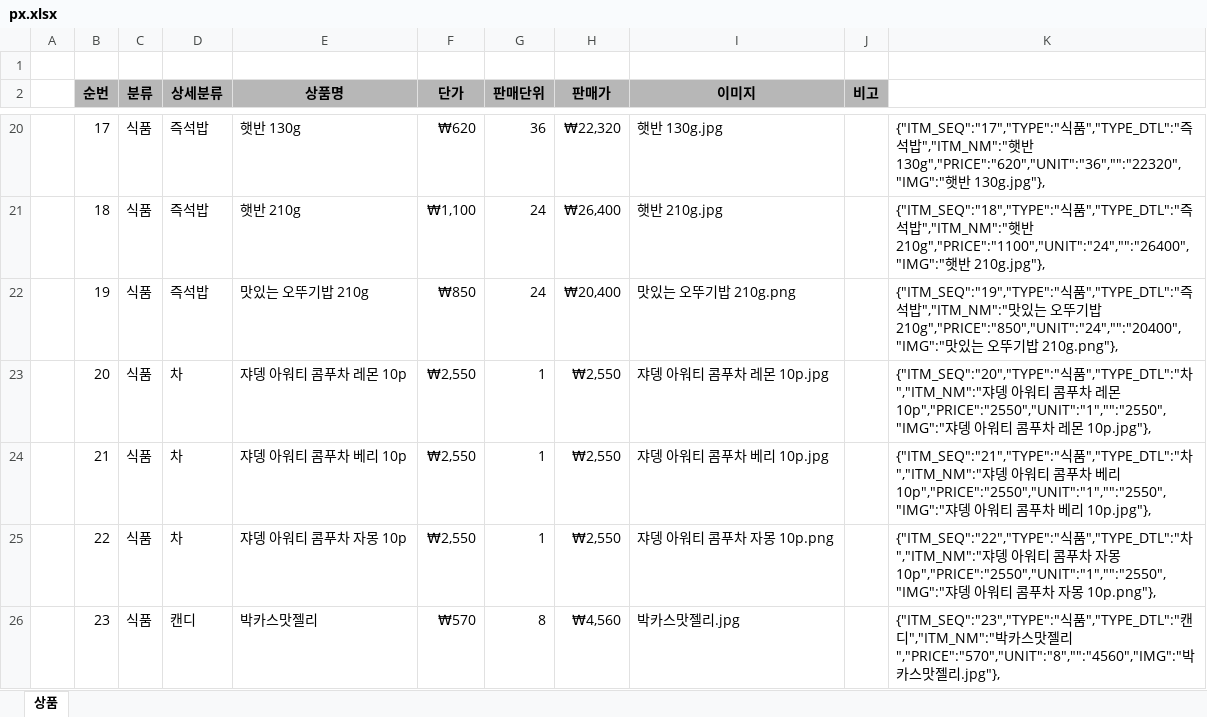
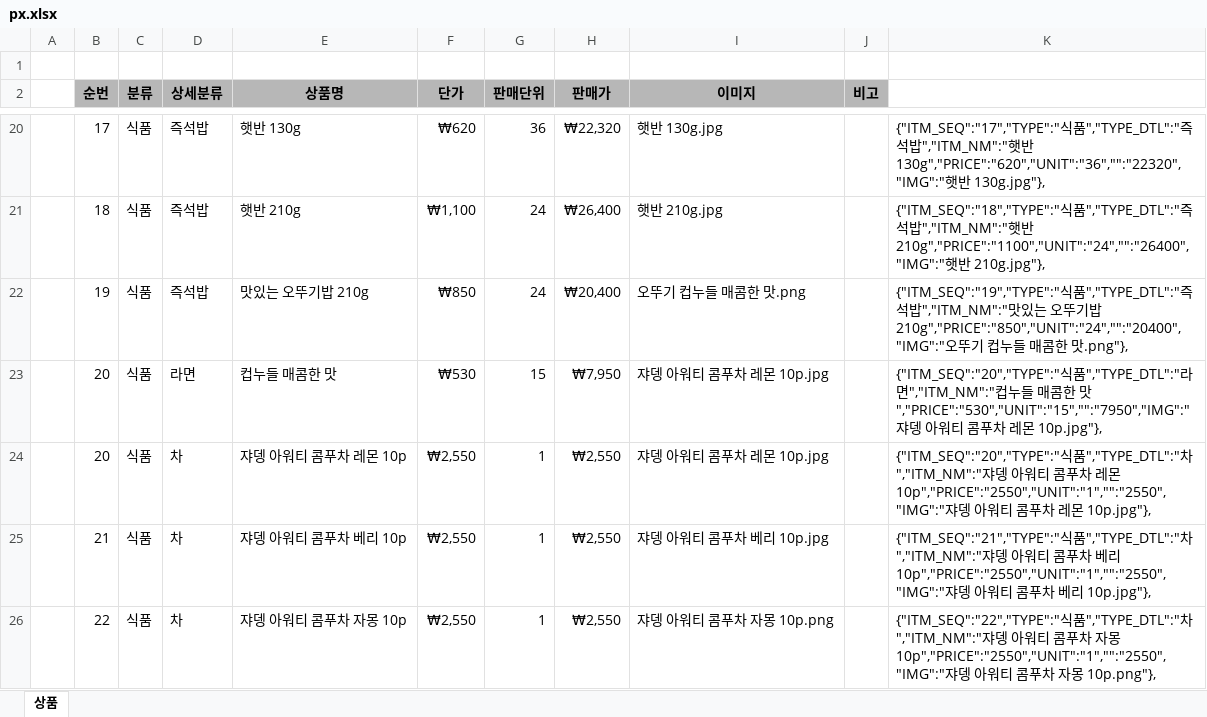
Before and after one commit to yhoo0094/pxtemp, an Excel workbook: px.xlsx, sheet 상품, drawn as a sheet; only a part is shown, gaps mark what is left out; the shorter side is filled out with more unchanged rows; values as stored, in another font and other column widths than the file's, no borders; the diff names each change by its address in the sheet, - before the commit and + after, or states it on an @@ line.

```diff
--- a/px.xlsx (sheet 상품)
+++ b/px.xlsx (sheet 상품)
-I22 (이미지): 맛있는 오뚜기밥 210g.png
+I22 (이미지): 오뚜기 컵누들 매콤한 맛.png
-K22: …210g","PRICE":"850","UNIT":"24","":"20400","IMG":"맛있는 오뚜기밥 210g.png"},
+K22: …210g","PRICE":"850","UNIT":"24","":"20400","IMG":"오뚜기 컵누들 매콤한 맛.png"},
+row 23:  | 20 | 식품 | 라면 | 컵누들 매콤한 맛 | ₩530 | 15 | ₩7,950 | 쟈뎅 아워티 콤푸차 레몬 10p.jpg |  | {"ITM_SEQ":"20","TYPE":"식품","TYPE_DTL":"라면","ITM_NM":"컵누들 매콤한 맛","PRICE":"530","UNIT":"15","":"7950","IMG":"쟈뎅 아워티 콤푸차 레몬 10p.jpg"},
```
Also changed, not shown: 3 other files.
